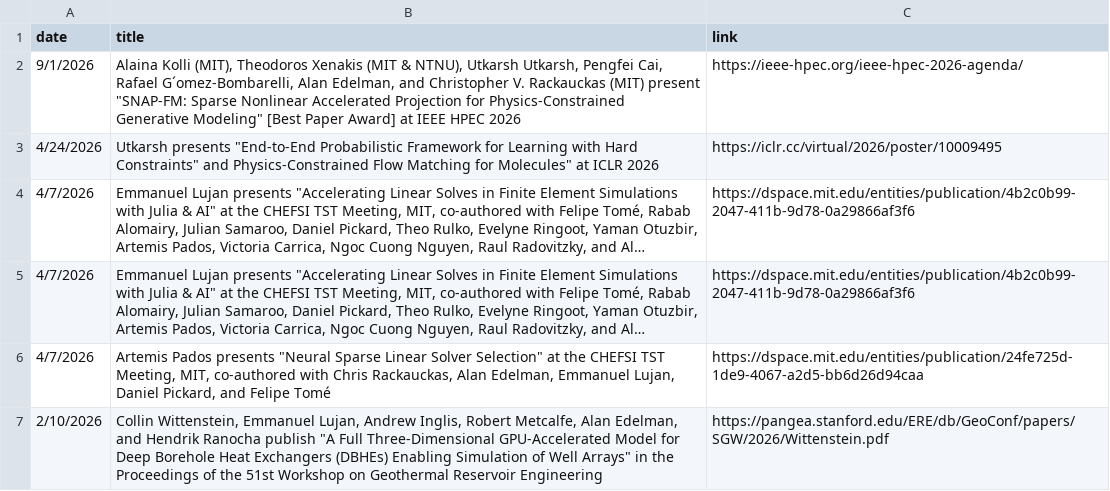
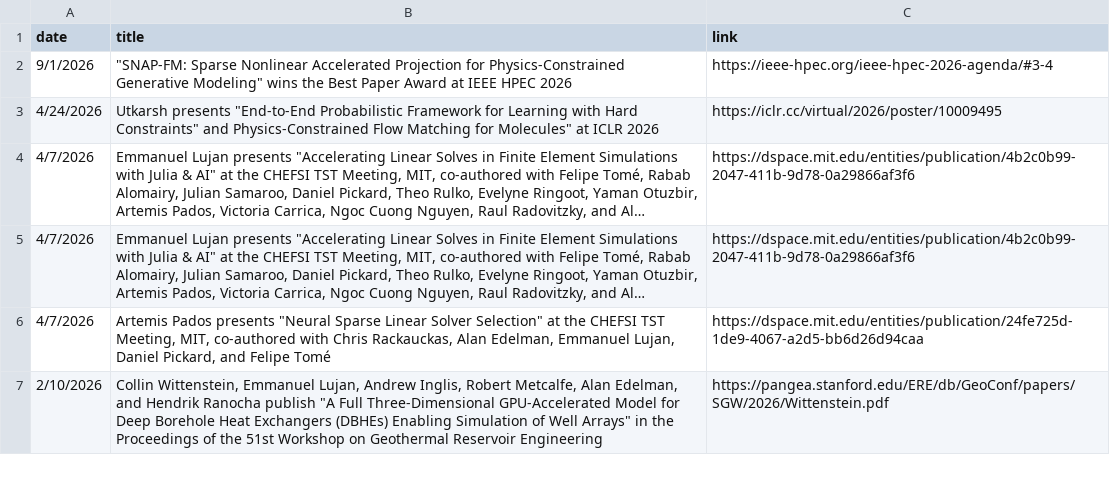
Before and after one commit to JuliaLabs/julialabs.github.io, a CSV file: _assets/news.csv, drawn as a sheet; only a part is shown; long unchanged cells end in ….

Commit message:
update news title

```diff
--- a/_assets/news.csv
+++ b/_assets/news.csv
@@ -1,3 +1,3 @@
 date,title,link
-9/1/2026,"Alaina Kolli (MIT), Theodoros Xenakis (MIT & NTNU), Utkarsh Utkarsh, Pengfei Cai, Rafael G´omez-Bombarelli, Alan Edelman, and Christopher V. Rackauckas (MIT) present ""SNAP-FM: Sparse Nonlinear Accelerated Projection for Physics-Constrained Generative Modeling"" [Best Paper Award] at IEEE HPEC 2026",https://ieee-hpec.org/ieee-hpec-2026-agenda/
+9/1/2026,"""SNAP-FM: Sparse Nonlinear Accelerated Projection for Physics-Constrained Generative Modeling"" wins the Best Paper Award at IEEE HPEC 2026",https://ieee-hpec.org/ieee-hpec-2026-agenda/#3-4
 4/24/2026, "Utkarsh presents ""End-to-End Probabilistic Framework for Learning with Hard Constraints"" and "Physics-Constrained Flow Matching for Molecules"  at ICLR 2026, https://iclr.cc/virtual/2026/poster/10009495
```
